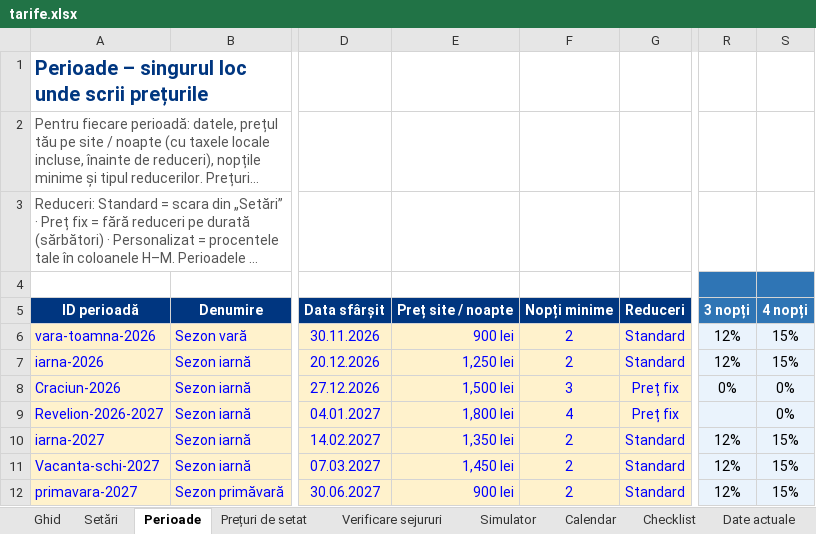
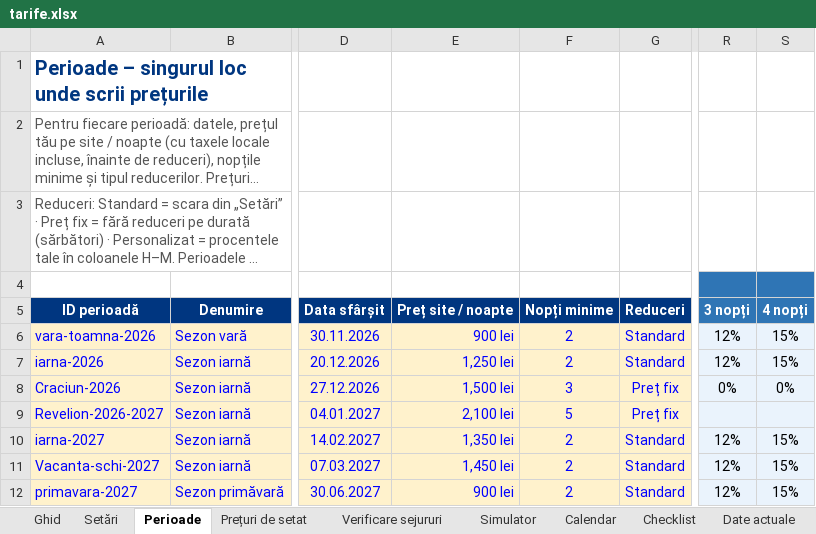
Before and after one commit to rezervari/Travel-Concept-Silver-Mountain, an Excel workbook: pricing/tarife.xlsx, sheet Perioade, drawn as a sheet; only a part is shown, gaps mark what is left out; long unchanged cells end in …; values as stored, in another font and other column widths than the file's, no borders; conditional formats not drawn; the diff names each change by its address in the sheet, - before the commit and + after, or states it on an @@ line.

```diff
--- a/pricing/tarife.xlsx (sheet Perioade)
+++ b/pricing/tarife.xlsx (sheet Perioade)
-E9: 1,800 lei
+E9: 2,100 lei
-F9: 4
+F9: 5
-S9: 0%
+S9: (empty)
```
Also changed, not shown: sheet Calcule, sheet Calendar, sheet Prețuri de setat, sheet Verificare sejururi, sheet Date actuale, sheet Export site, 2 other files.
